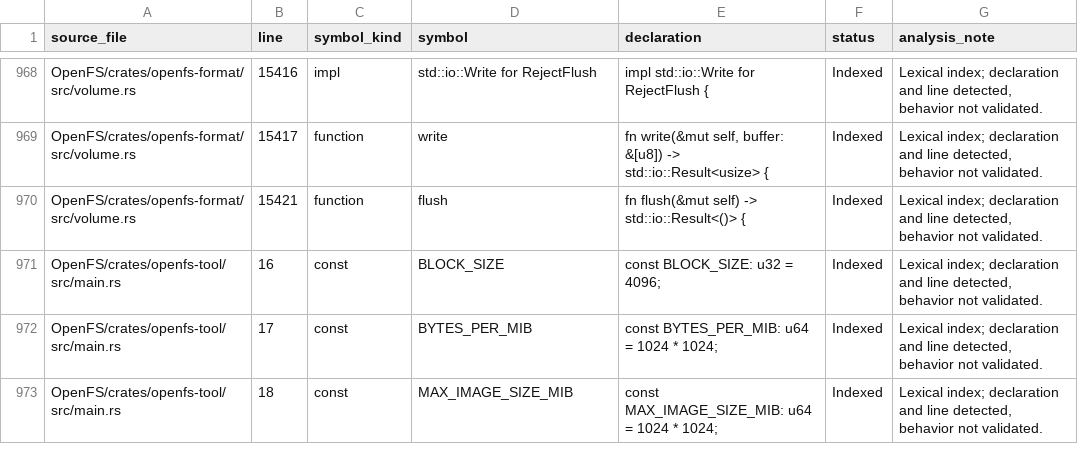
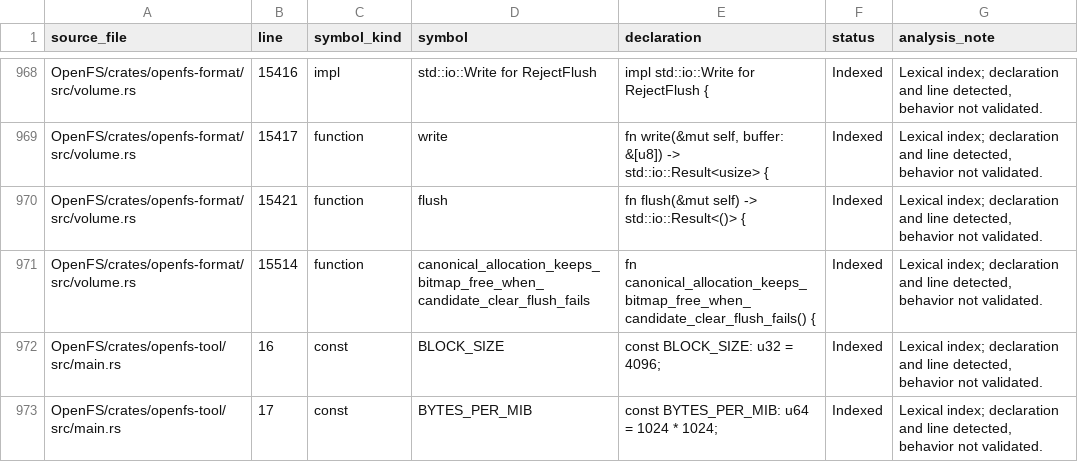
Before and after one commit to Likounsee/OpenFS, a CSV file: OpenFS/docs/INVENTAIRE_SYMBOLES.csv, drawn as a sheet; only a part is shown, gaps mark what is left out; the shorter side is filled out with more unchanged rows.

Commit message:
test(format): cover allocator candidate flush failure

```diff
--- a/OpenFS/docs/INVENTAIRE_SYMBOLES.csv
+++ b/OpenFS/docs/INVENTAIRE_SYMBOLES.csv
@@ -970,2 +970,3 @@ source_file,line,symbol_kind,symbol,declaration,status,analysis_note
 "OpenFS/crates/openfs-format/src/volume.rs","15421","function","flush","fn flush(&mut self) -> std::io::Result<()> {","Indexed","Lexical index; declaration and line detected, behavior not validated."
+"OpenFS/crates/openfs-format/src/volume.rs","15514","function","canonical_allocation_keeps_bitmap_free_when_candidate_clear_flush_fails","fn canonical_allocation_keeps_bitmap_free_when_candidate_clear_flush_fails() {","Indexed","Lexical index; declaration and line detected, behavior not validated."
 "OpenFS/crates/openfs-tool/src/main.rs","16","const","BLOCK_SIZE","const BLOCK_SIZE: u32 = 4096;","Indexed","Lexical index; declaration and line detected, behavior not validated."
```
Also changed, not shown: 2 other files.
